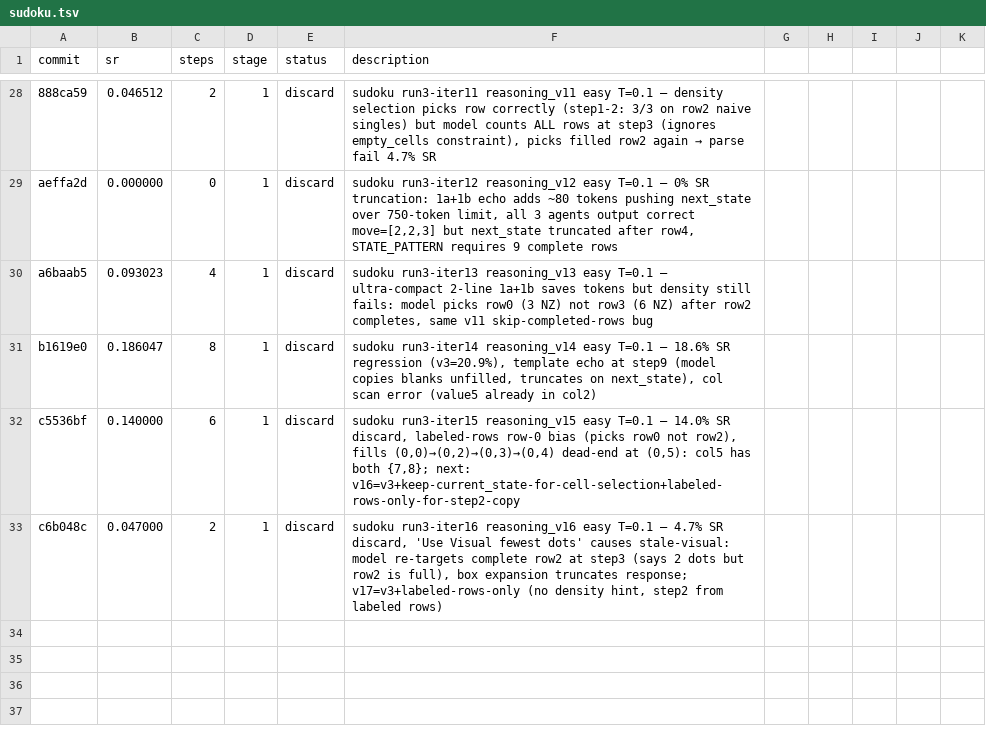
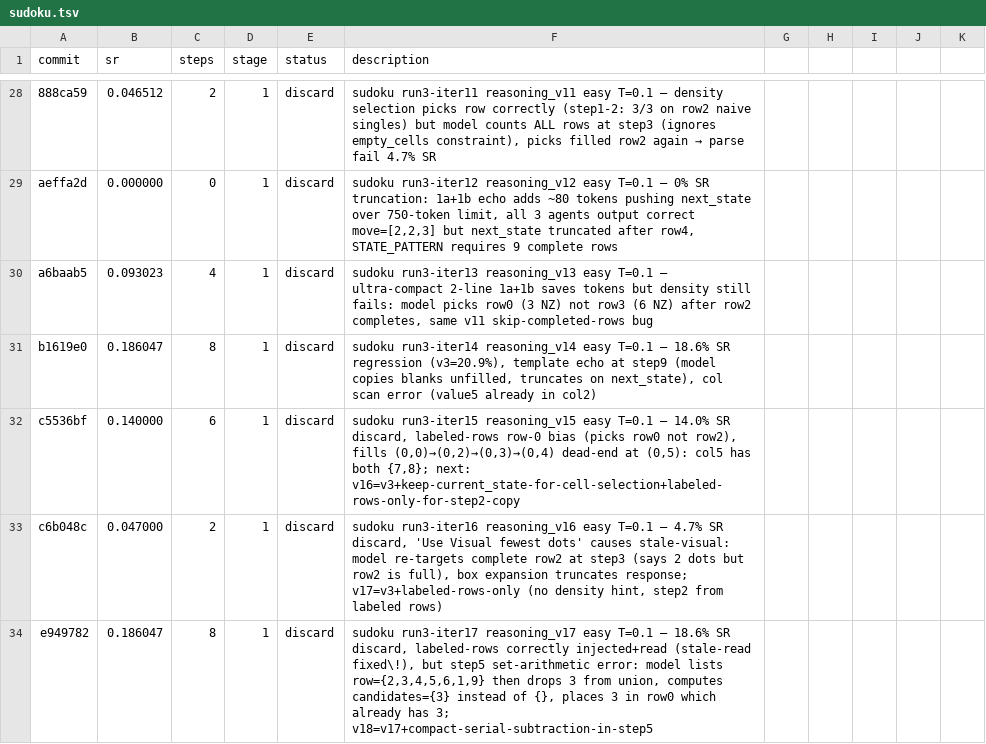
Before and after one commit to LSailer/Lecuture-AGI-Project, a TSV file: results/sudoku.tsv, drawn as a sheet; only a part is shown, gaps mark what is left out.

```diff
--- a/results/sudoku.tsv
+++ b/results/sudoku.tsv
@@ -33 +33,2 @@ c5536bf	0.140000	6	1	discard	sudoku run3-iter15 reasoning_v15 easy T=0.1 — 14.
 c6b048c	0.047000	2	1	discard	sudoku run3-iter16 reasoning_v16 easy T=0.1 — 4.7% SR discard, 'Use Visual fewest dots' causes stale-visual: model re-targets complete row2 at step3 (says 2 dots but row2 is full), box expansion truncates response; v17=v3+labeled-rows-only (no density hint, step2 from labeled rows)
+e949782	0.186047	8	1	discard	sudoku run3-iter17 reasoning_v17 easy T=0.1 — 18.6% SR discard, labeled-rows correctly injected+read (stale-read fixed\!), but step5 set-arithmetic error: model lists row={2,3,4,5,6,1,9} then drops 3 from union, computes candidates={3} instead of {}, places 3 in row0 which already has 3; v18=v17+compact-serial-subtraction-in-step5
```
Also changed, not shown: 1 other file.
